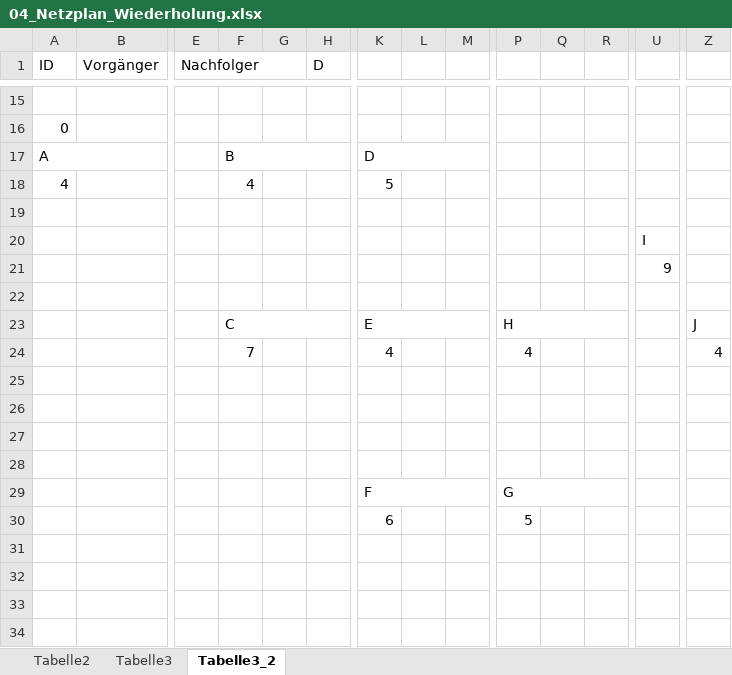
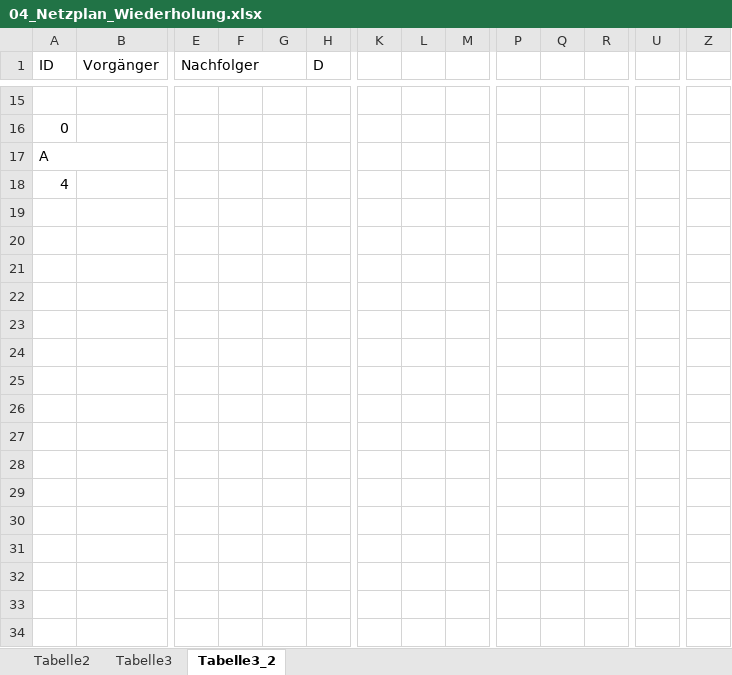
Before and after one commit to SebastianMeisel/QM_PM, an Excel workbook: Übungen/04_Netzplan_Wiederholung.xlsx, sheet Tabelle3_2, drawn as a sheet; only a part is shown, gaps mark what is left out; values as stored, in another font and other column widths than the file's, no cell formats; charts and pictures and conditional formats not drawn; removed rows and columns are numbered as before the commit, all else as after; rows hold the shown columns only; the diff covers the shown part only; the diff names each change by its address in the sheet, - before the commit and + after, or states it on an @@ line.

Commit message:
Netzplan Wiederholung

```diff
--- a/Übungen/04_Netzplan_Wiederholung.xlsx (sheet Tabelle3_2)
+++ b/Übungen/04_Netzplan_Wiederholung.xlsx (sheet Tabelle3_2)
-F17: B
+F17: (empty)
-F17:H17 merged
-K17: D
+K17: (empty)
-K17:M17 merged
-F18: 4
+F18: (empty)
-K18: 5
+K18: (empty)
-row 19: (empty)
-row 20:  |  |  |  |  |  |  |  |  |  |  |  | I
-row 21:  |  |  |  |  |  |  |  |  |  |  |  | 9
-row 22: (empty)
-row 23:  |  |  | C |  |  | E |  |  | H |  |  |  | J
-row 24:  |  |  | 7 |  |  | 4 |  |  | 4 |  |  |  | 4
-row 23:  |  |  |  |  |  | F |  |  | G
+row 23: (empty)
-K29:M29 merged
-P29:R29 merged
-row 24:  |  |  |  |  |  | 6 |  |  | 5
+row 24: (empty)
+row 25: (empty)
+row 26: (empty)
+row 27: (empty)
+row 28: (empty)
+row 29: (empty)
+row 30: (empty)
```
Also changed, not shown: merged cells elsewhere in this sheet, cell formats.
